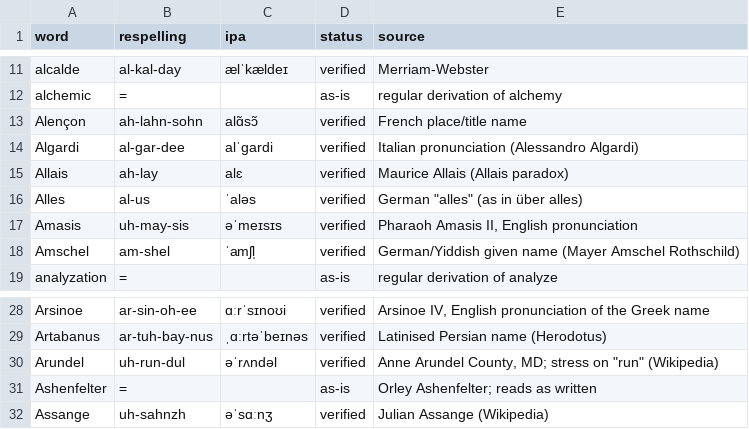
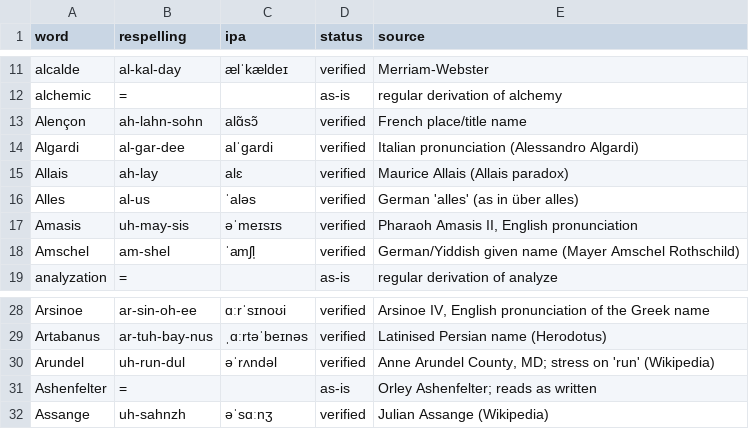
Before and after one commit to OliverSpeak/audiobook-lexicon, a TSV file: lexicon/en/a.tsv, drawn as a sheet; only a part is shown, gaps mark what is left out.

Commit message:
fix(lexicon): use single quotes so GitHub renders the TSV files
GitHub parses .tsv files with CSV quoting rules and reported 'illegal
quoting' for sources like: said "booze". Saving now converts double
quotes to single quotes, and validate flags any that remain.

```diff
--- a/lexicon/en/a.tsv
+++ b/lexicon/en/a.tsv
@@ -15,3 +15,3 @@ Algardi	al-gar-dee	alˈɡardi	verified	Italian pronunciation (Alessandro Algardi
 Allais	ah-lay	alɛ	verified	Maurice Allais (Allais paradox)
-Alles	al-us	ˈaləs	verified	German "alles" (as in über alles)
+Alles	al-us	ˈaləs	verified	German 'alles' (as in über alles)
 Amasis	uh-may-sis	əˈmeɪsɪs	verified	Pharaoh Amasis II, English pronunciation
@@ -29,3 +29,3 @@ Arsinoe	ar-sin-oh-ee	ɑːrˈsɪnoʊi	verified	Arsinoe IV, English pronunciation
 Artabanus	ar-tuh-bay-nus	ˌɑːrtəˈbeɪnəs	verified	Latinised Persian name (Herodotus)
-Arundel	uh-run-dul	əˈrʌndəl	verified	Anne Arundel County, MD; stress on "run" (Wikipedia)
+Arundel	uh-run-dul	əˈrʌndəl	verified	Anne Arundel County, MD; stress on 'run' (Wikipedia)
 Ashenfelter	=		as-is	Orley Ashenfelter; reads as written
```
Also changed, not shown: lexicon/en/b.tsv, lexicon/en/c.tsv, 21 other files.
